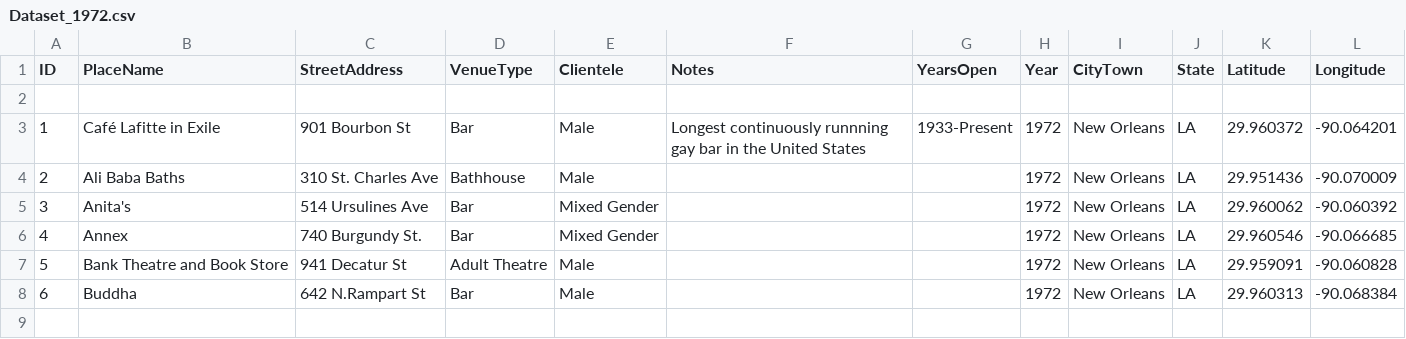
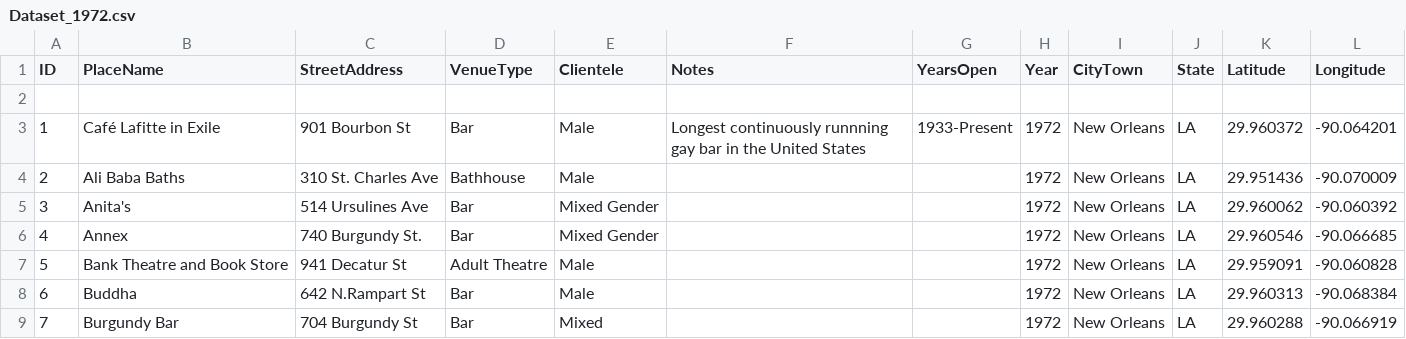
Before and after one commit to lk-345/Queer-Worldmaking, a CSV file: GeocodedDataset/Dataset_1972.csv, drawn as a sheet.

Commit message:
Update Dataset_1972.csv

```diff
--- a/GeocodedDataset/Dataset_1972.csv
+++ b/GeocodedDataset/Dataset_1972.csv
@@ -8 +8,2 @@
 6,Buddha,642 N.Rampart St,Bar,Male,,,1972,New Orleans,LA,29.960313,-90.068384
+7,Burgundy Bar,704 Burgundy St,Bar,Mixed,,,1972,New Orleans,LA,29.960288,-90.066919
```
